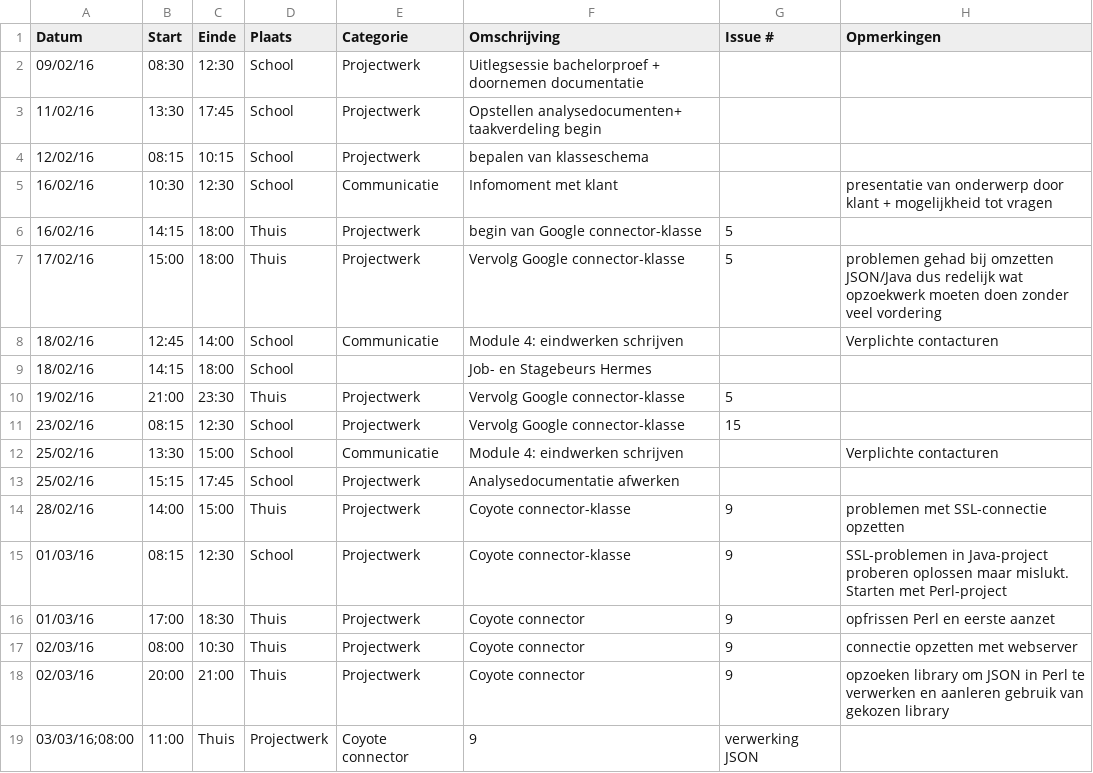
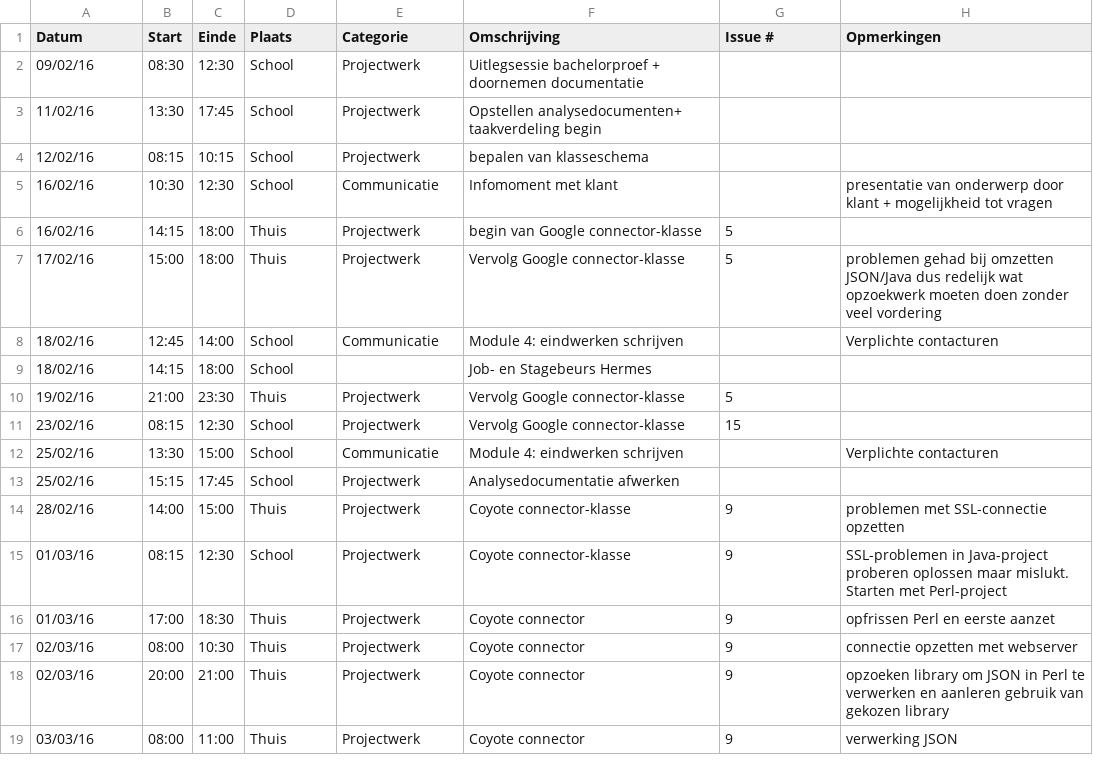
Before and after one commit to ghentlivinglab/Traffic-Travel-Time-Analyzer-1, a CSV file: JarnoDeMeyerLogboek.csv, drawn as a sheet.

Commit message:
Update JarnoDeMeyerLogboek.csv

```diff
--- a/JarnoDeMeyerLogboek.csv
+++ b/JarnoDeMeyerLogboek.csv
@@ -18,2 +18,2 @@ Datum,Start,Einde,Plaats,Categorie,Omschrijving,Issue #,Opmerkingen
 02/03/16,20:00,21:00,Thuis,Projectwerk,Coyote connector,9,opzoeken library om JSON in Perl te verwerken en aanleren gebruik van gekozen library
-03/03/16;08:00,11:00,Thuis,Projectwerk,Coyote connector,9,verwerking JSON
+03/03/16,08:00,11:00,Thuis,Projectwerk,Coyote connector,9,verwerking JSON
```
